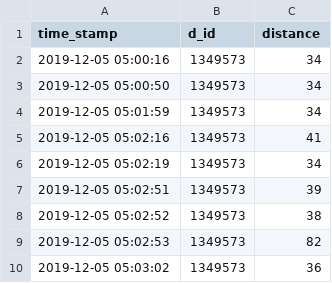
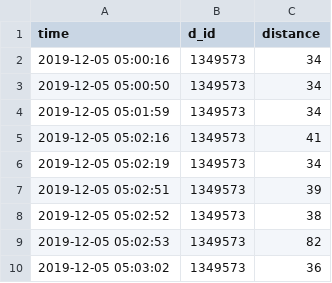
Before and after one commit to nikhilagarwal1701/bolt-iot-home-security, a CSV file: Sample.csv, drawn as a sheet.

Commit message:
Update Sample.csv

```diff
--- a/Sample.csv
+++ b/Sample.csv
@@ -1,2 +1,2 @@
-time_stamp,d_id,distance
+time,d_id,distance
 2019-12-05 05:00:16,1349573,34
```
